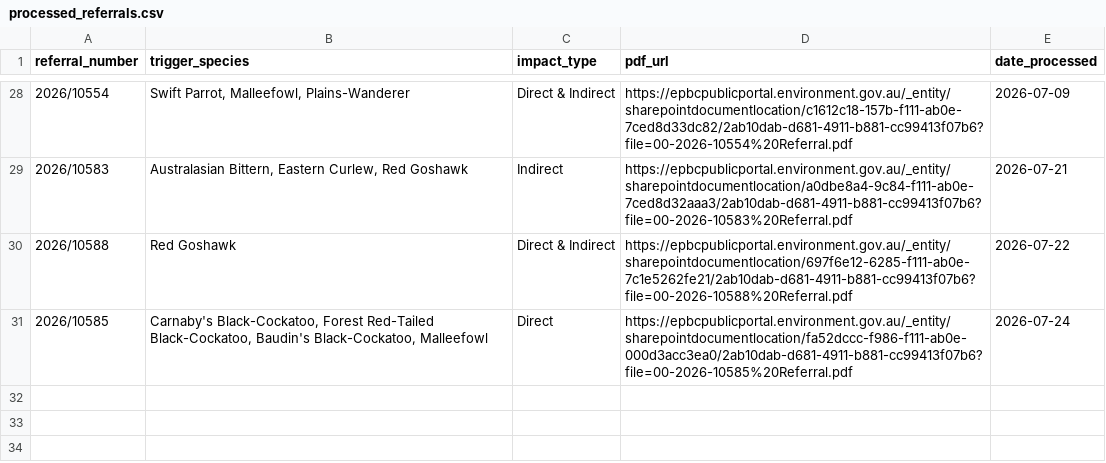
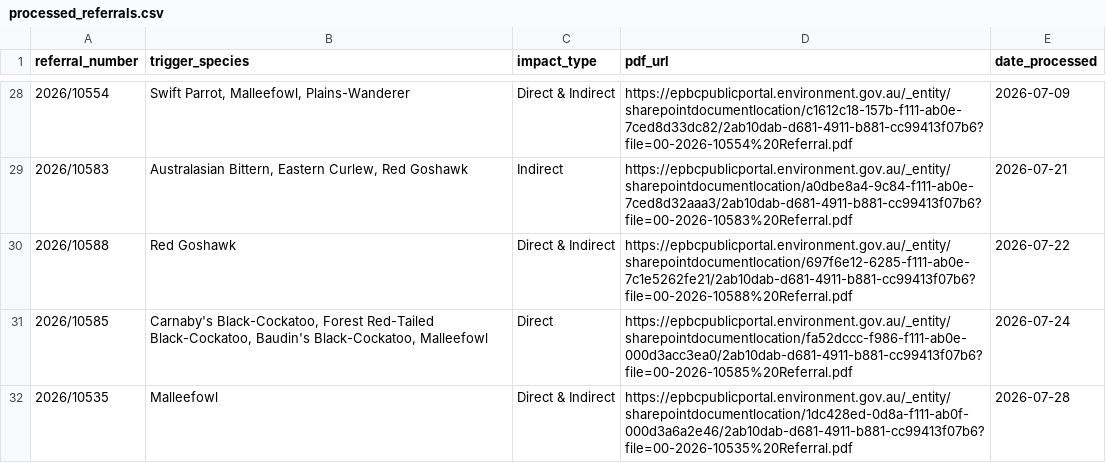
Before and after one commit to LanaMAustin/EPBC_referral_scrape, a CSV file: data/processed_referrals.csv, drawn as a sheet; only a part is shown, gaps mark what is left out; the diff names each change by its address in the sheet, - before the commit and + after, or states it on an @@ line.

```diff
--- a/data/processed_referrals.csv
+++ b/data/processed_referrals.csv
+row 32: 2026/10535 | Malleefowl | Direct & Indirect | https://epbcpublicportal.environment.gov.au/_entity/sharepointdocumentlocation/1dc428ed-0d8a-f111-ab0f-000d3a6a2e46/2ab10dab-d681-4911-b881-cc99413f07b6?file=00-2026-10535%20Referral.pdf | 2026-07-28
```
Also changed, not shown: 1 other file.
